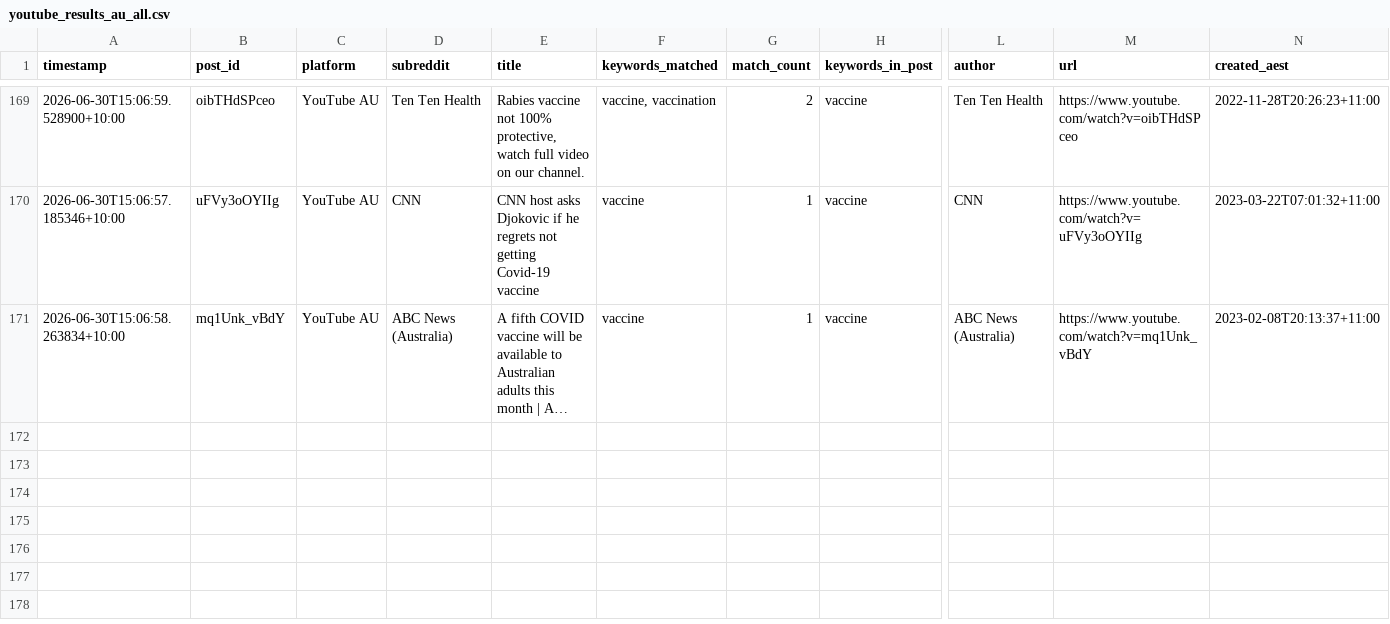
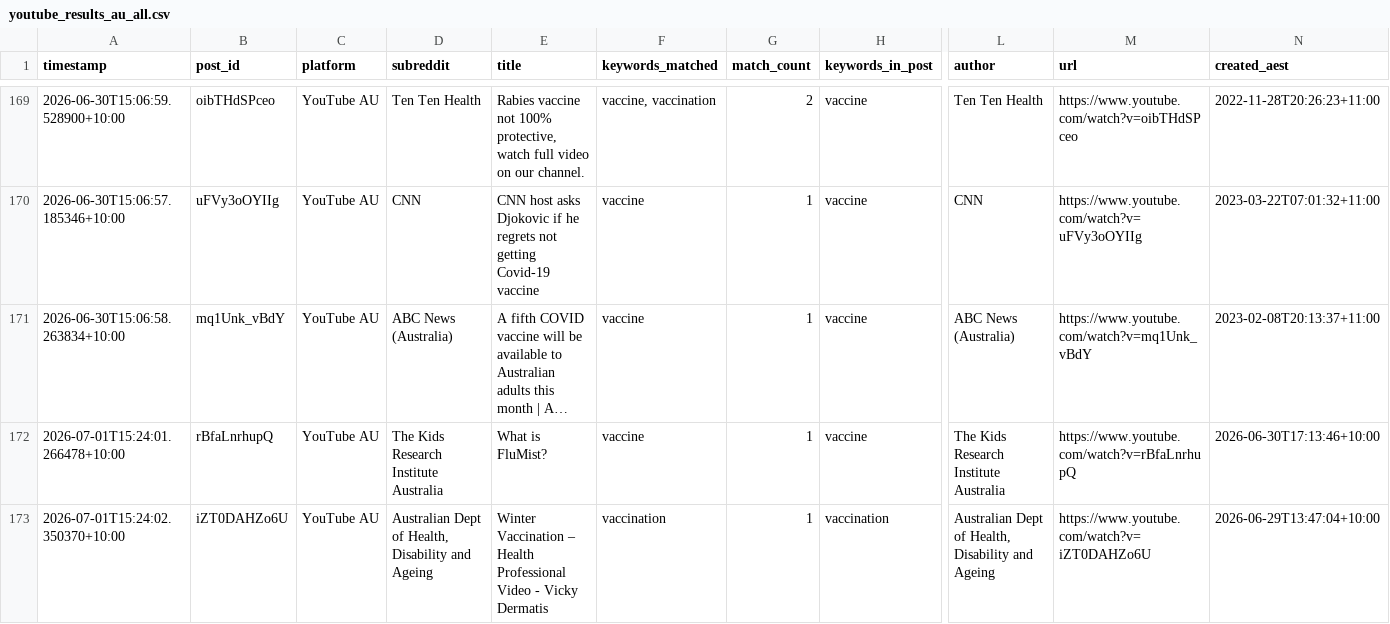
Before and after one commit to EP04/disinformation-tracker, a CSV file: youtube_results_au_all.csv, drawn as a sheet; only a part is shown, gaps mark what is left out; long unchanged cells end in …; rows hold the shown columns only; the diff names each change by its address in the sheet, - before the commit and + after, or states it on an @@ line.

```diff
--- a/youtube_results_au_all.csv
+++ b/youtube_results_au_all.csv
+row 172: 2026-07-01T15:24:01.266478+10:00 | rBfaLnrhupQ | YouTube AU | The Kids Research Institute Australia | What is FluMist? | vaccine | 1 | vaccine | The Kids Research Institute Australia | https://www.youtube.com/watch?v=rBfaLnrhupQ | 2026-06-30T17:13:46+10:00
+row 173: 2026-07-01T15:24:02.350370+10:00 | iZT0DAHZo6U | YouTube AU | Australian Dept of Health, Disability and Ageing | Winter Vaccination – Health Professional Video - Vicky Dermatis | vaccination | 1 | vaccination | Australian Dept of Health, Disability and Ageing | https://www.youtube.com/watch?v=iZT0DAHZo6U | 2026-06-29T13:47:04+10:00
```
Also changed, not shown: 3 other files.
